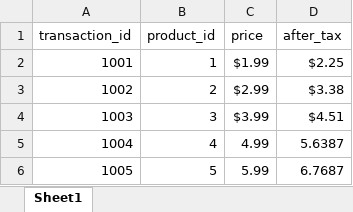
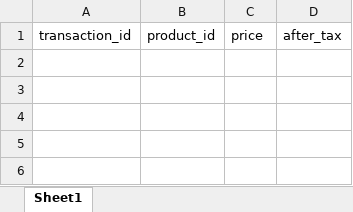
Before and after one commit to erick576/ItemSpreadSheetAutomater, an Excel workbook: transactions.xlsx, sheet Sheet1, drawn as a sheet; values as stored, in another font and other column widths than the file's, no borders; charts and pictures not drawn; the diff names each change by its address in the sheet, - before the commit and + after, or states it on an @@ line.

```diff
--- a/transactions.xlsx (sheet Sheet1)
+++ b/transactions.xlsx (sheet Sheet1)
-row 2: 1001 | 1 | $1.99 | $2.25
-row 3: 1002 | 2 | $2.99 | $3.38
-row 4: 1003 | 3 | $3.99 | $4.51
-row 5: 1004 | 4 | 4.99 | 5.6387
-row 6: 1005 | 5 | 5.99 | 6.7687
```
Also changed, not shown: charts or pictures, 2 other files.
